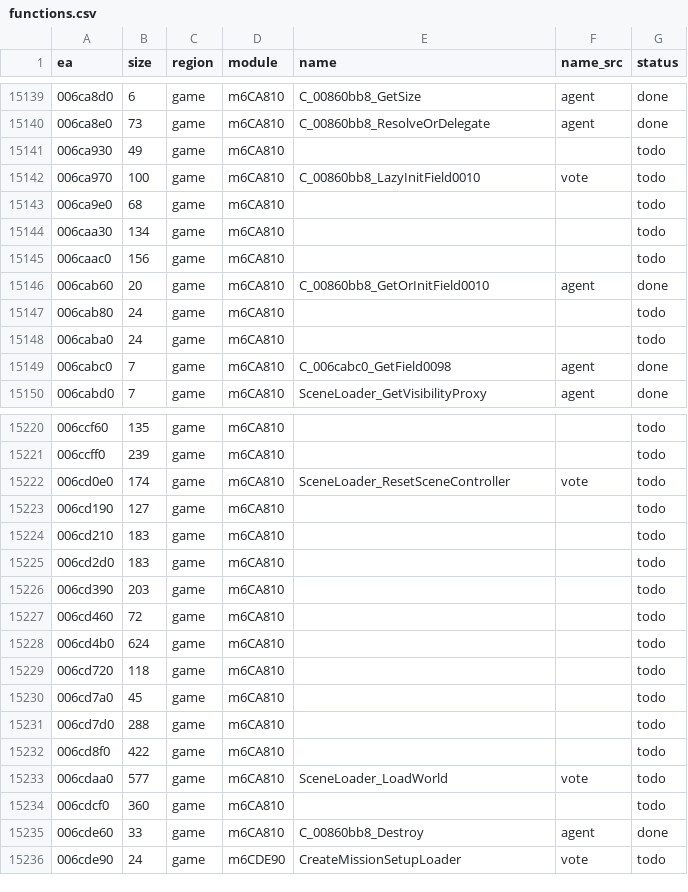
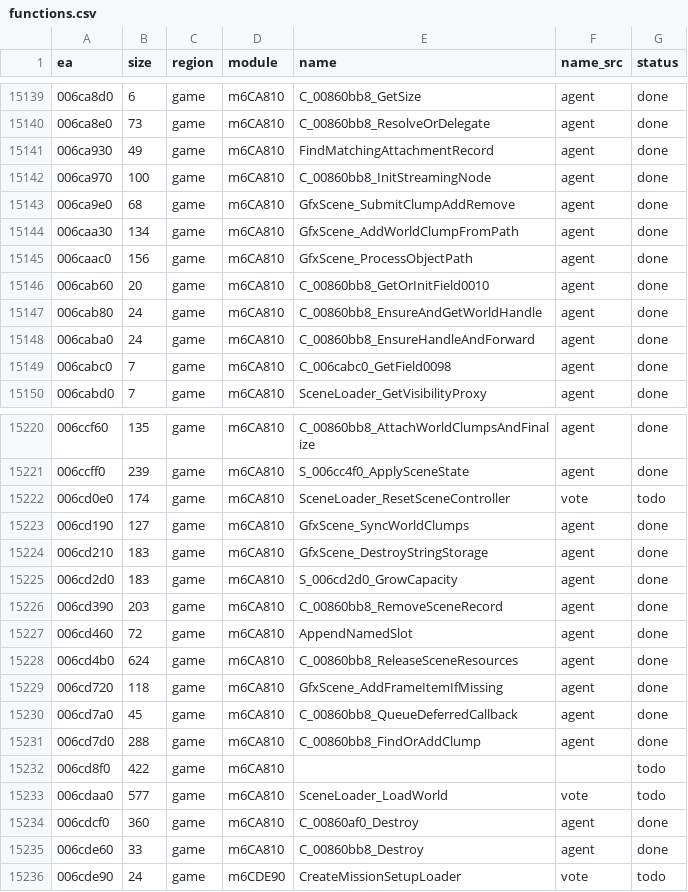
Before and after one commit to eonflux7/csf-re, a CSV file: db/functions.csv, drawn as a sheet; only a part is shown, gaps mark what is left out; the diff covers the shown part only.

```diff
--- a/db/functions.csv
+++ b/db/functions.csv
@@ -15140,10 +15140,10 @@ ea,size,region,module,name,name_src,status
 006ca8e0,73,game,m6CA810,C_00860bb8_ResolveOrDelegate,agent,done
-006ca930,49,game,m6CA810,,,todo
-006ca970,100,game,m6CA810,C_00860bb8_LazyInitField0010,vote,todo
-006ca9e0,68,game,m6CA810,,,todo
-006caa30,134,game,m6CA810,,,todo
-006caac0,156,game,m6CA810,,,todo
+006ca930,49,game,m6CA810,FindMatchingAttachmentRecord,agent,done
+006ca970,100,game,m6CA810,C_00860bb8_InitStreamingNode,agent,done
+006ca9e0,68,game,m6CA810,GfxScene_SubmitClumpAddRemove,agent,done
+006caa30,134,game,m6CA810,GfxScene_AddWorldClumpFromPath,agent,done
+006caac0,156,game,m6CA810,GfxScene_ProcessObjectPath,agent,done
 006cab60,20,game,m6CA810,C_00860bb8_GetOrInitField0010,agent,done
-006cab80,24,game,m6CA810,,,todo
-006caba0,24,game,m6CA810,,,todo
+006cab80,24,game,m6CA810,C_00860bb8_EnsureAndGetWorldHandle,agent,done
+006caba0,24,game,m6CA810,C_00860bb8_EnsureHandleAndForward,agent,done
 006cabc0,7,game,m6CA810,C_006cabc0_GetField0098,agent,done
@@ -15220,16 +15220,16 @@ ea,size,region,module,name,name_src,status
-006ccf60,135,game,m6CA810,,,todo
-006ccff0,239,game,m6CA810,,,todo
+006ccf60,135,game,m6CA810,C_00860bb8_AttachWorldClumpsAndFinalize,agent,done
+006ccff0,239,game,m6CA810,S_006cc4f0_ApplySceneState,agent,done
 006cd0e0,174,game,m6CA810,SceneLoader_ResetSceneController,vote,todo
-006cd190,127,game,m6CA810,,,todo
-006cd210,183,game,m6CA810,,,todo
-006cd2d0,183,game,m6CA810,,,todo
-006cd390,203,game,m6CA810,,,todo
-006cd460,72,game,m6CA810,,,todo
-006cd4b0,624,game,m6CA810,,,todo
-006cd720,118,game,m6CA810,,,todo
-006cd7a0,45,game,m6CA810,,,todo
-006cd7d0,288,game,m6CA810,,,todo
+006cd190,127,game,m6CA810,GfxScene_SyncWorldClumps,agent,done
+006cd210,183,game,m6CA810,GfxScene_DestroyStringStorage,agent,done
+006cd2d0,183,game,m6CA810,S_006cd2d0_GrowCapacity,agent,done
+006cd390,203,game,m6CA810,C_00860bb8_RemoveSceneRecord,agent,done
+006cd460,72,game,m6CA810,AppendNamedSlot,agent,done
+006cd4b0,624,game,m6CA810,C_00860bb8_ReleaseSceneResources,agent,done
+006cd720,118,game,m6CA810,GfxScene_AddFrameItemIfMissing,agent,done
+006cd7a0,45,game,m6CA810,C_00860bb8_QueueDeferredCallback,agent,done
+006cd7d0,288,game,m6CA810,C_00860bb8_FindOrAddClump,agent,done
 006cd8f0,422,game,m6CA810,,,todo
 006cdaa0,577,game,m6CA810,SceneLoader_LoadWorld,vote,todo
-006cdcf0,360,game,m6CA810,,,todo
+006cdcf0,360,game,m6CA810,C_00860af0_Destroy,agent,done
 006cde60,33,game,m6CA810,C_00860bb8_Destroy,agent,done
```
Also changed, not shown: 143 edited cells elsewhere in this file, 49 other files.
